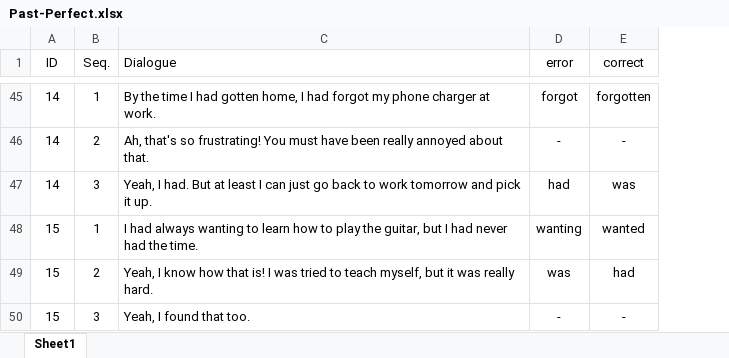
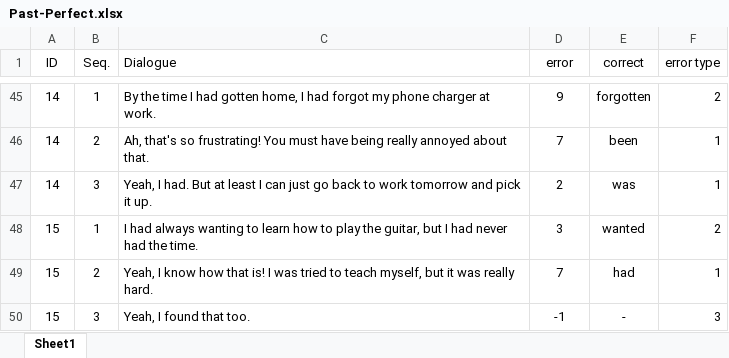
Before and after one commit to Poomyyyy/Grammar-game, an Excel workbook: conversation/Past-Perfect.xlsx, sheet Sheet1, drawn as a sheet; only a part is shown, gaps mark what is left out; values as stored, in another font and other column widths than the file's, no borders; the diff covers the shown part only; the diff names each change by its address in the sheet, - before the commit and + after, or states it on an @@ line.

```diff
--- a/conversation/Past-Perfect.xlsx (sheet Sheet1)
+++ b/conversation/Past-Perfect.xlsx (sheet Sheet1)
+column F (error type), rows 45-50: 2 | 1 | 1 | 2 | 1 | 3
-D45 (error): forgot
+D45 (error): 9
-C46 (Dialogue): …must have been really annoyed…
+C46 (Dialogue): …must have being really annoyed…
-D46 (error): -
+D46 (error): 7
-E46 (correct): -
+E46 (correct): been
-D47 (error): had
+D47 (error): 2
-D48 (error): wanting
+D48 (error): 3
-D49 (error): was
+D49 (error): 7
-D50 (error): -
+D50 (error): -1
```
Also changed, not shown: 10 added rows, 10 removed rows and 42 edited cells elsewhere in this sheet.
